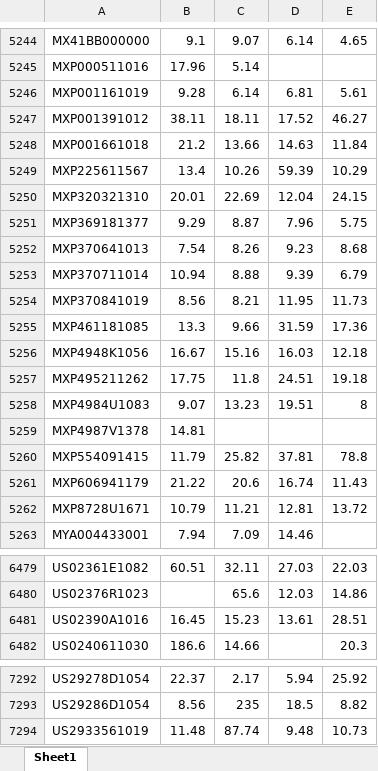
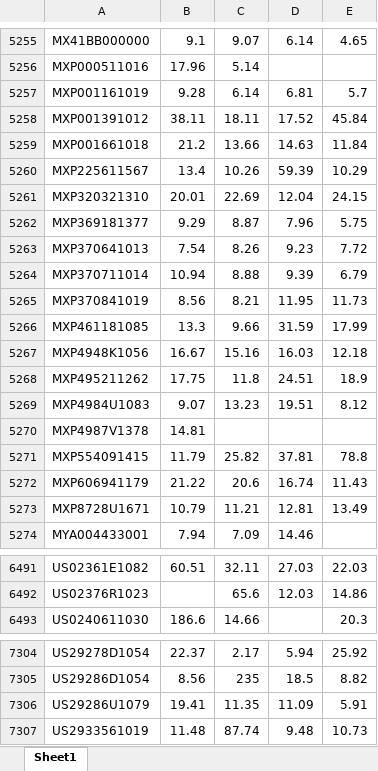
Before and after one commit to ThorstenBLN/stocks, an Excel workbook: data/kgv_5y_real.xlsx, sheet Sheet1, drawn as a sheet; only a part is shown, gaps mark what is left out; values as stored, in another font and other column widths than the file's, no borders; removed rows and columns are numbered as before the commit, all else as after; the diff covers the shown part only; the diff names each change by its address in the sheet, - before the commit and + after, or states it on an @@ line.

```diff
--- a/data/kgv_5y_real.xlsx (sheet Sheet1)
+++ b/data/kgv_5y_real.xlsx (sheet Sheet1)
-E5257: 5.61
+E5257: 5.7
-E5258: 46.27
+E5258: 45.84
-E5263: 8.68
+E5263: 7.72
-E5266: 17.36
+E5266: 17.99
-E5268: 19.18
+E5268: 18.9
-E5269: 8
+E5269: 8.12
-E5273: 13.72
+E5273: 13.49
-row 6481: US02390A1016 | 16.45 | 15.23 | 13.61 | 28.51
+row 7306: US29286U1079 | 19.41 | 11.35 | 11.09 | 5.91
```
Also changed, not shown: 17 added rows, 5 removed rows and 201 edited cells elsewhere in this sheet.
